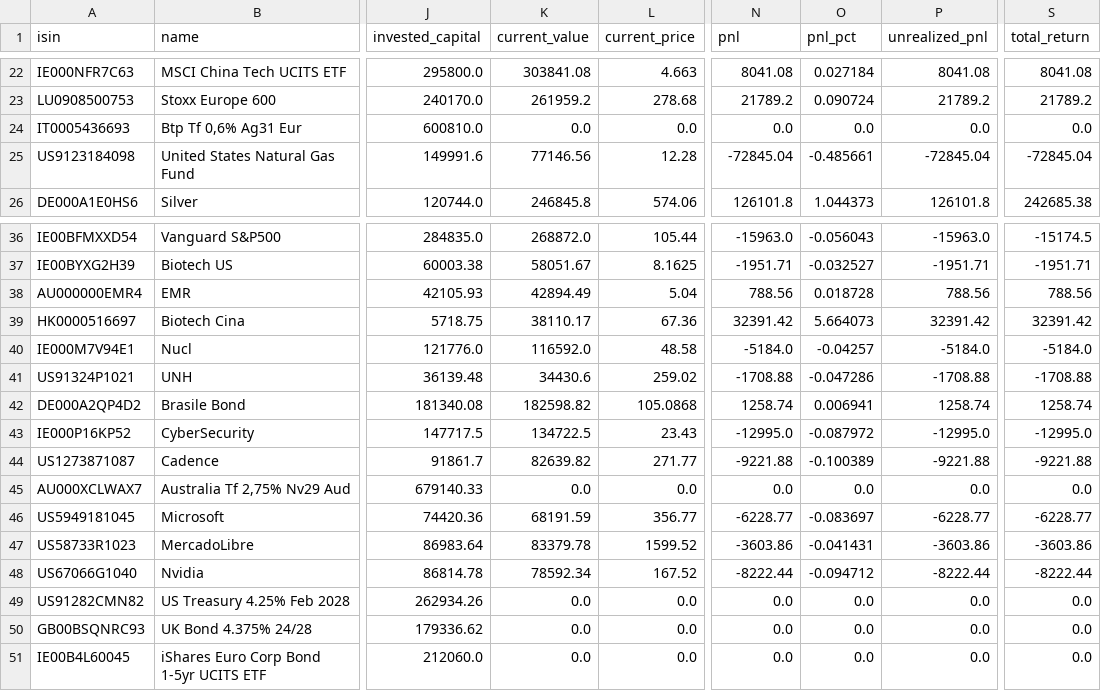
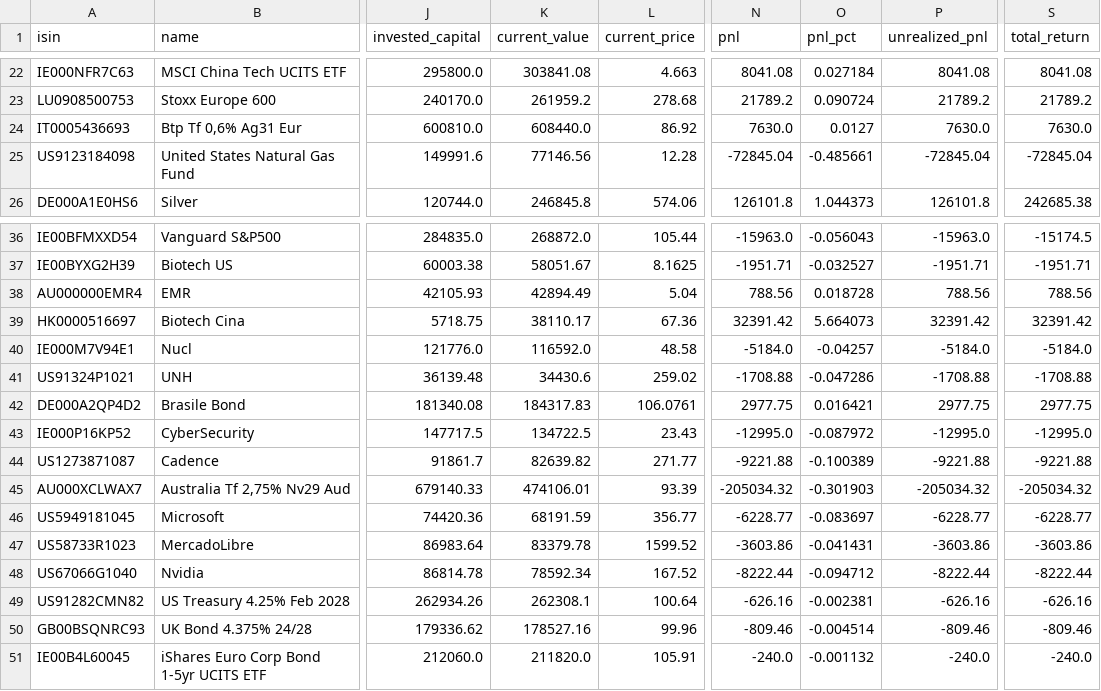
Before and after one commit to Sbirrondi/sfc-portfolio-tracker, a CSV file: data/fund_positions.csv, drawn as a sheet; only a part is shown, gaps mark what is left out; the diff covers the shown part only; the diff names each change by its address in the sheet, - before the commit and + after, or states it on an @@ line.

```diff
--- a/data/fund_positions.csv
+++ b/data/fund_positions.csv
-K24 (current_value): 0.0
+K24 (current_value): 608440.0
-L24 (current_price): 0.0
+L24 (current_price): 86.92
-N24 (pnl): 0.0
+N24 (pnl): 7630.0
-O24 (pnl_pct): 0.0
+O24 (pnl_pct): 0.0127
-P24 (unrealized_pnl): 0.0
+P24 (unrealized_pnl): 7630.0
-S24 (total_return): 0.0
+S24 (total_return): 7630.0
-K42 (current_value): 182598.82
+K42 (current_value): 184317.83
-L42 (current_price): 105.0868
+L42 (current_price): 106.0761
-N42 (pnl): 1258.74
+N42 (pnl): 2977.75
-O42 (pnl_pct): 0.006941
+O42 (pnl_pct): 0.016421
-P42 (unrealized_pnl): 1258.74
+P42 (unrealized_pnl): 2977.75
-S42 (total_return): 1258.74
+S42 (total_return): 2977.75
-K45 (current_value): 0.0
+K45 (current_value): 474106.01
-L45 (current_price): 0.0
+L45 (current_price): 93.39
-N45 (pnl): 0.0
+N45 (pnl): -205034.32
-O45 (pnl_pct): 0.0
+O45 (pnl_pct): -0.301903
-P45 (unrealized_pnl): 0.0
+P45 (unrealized_pnl): -205034.32
-S45 (total_return): 0.0
+S45 (total_return): -205034.32
-K49 (current_value): 0.0
+K49 (current_value): 262308.1
-L49 (current_price): 0.0
+L49 (current_price): 100.64
-N49 (pnl): 0.0
+N49 (pnl): -626.16
-O49 (pnl_pct): 0.0
+O49 (pnl_pct): -0.002381
-P49 (unrealized_pnl): 0.0
+P49 (unrealized_pnl): -626.16
-S49 (total_return): 0.0
+S49 (total_return): -626.16
-K50 (current_value): 0.0
+K50 (current_value): 178527.16
-L50 (current_price): 0.0
+L50 (current_price): 99.96
-N50 (pnl): 0.0
+N50 (pnl): -809.46
-O50 (pnl_pct): 0.0
+O50 (pnl_pct): -0.004514
-P50 (unrealized_pnl): 0.0
+P50 (unrealized_pnl): -809.46
-S50 (total_return): 0.0
+S50 (total_return): -809.46
-K51 (current_value): 0.0
+K51 (current_value): 211820.0
-L51 (current_price): 0.0
+L51 (current_price): 105.91
-N51 (pnl): 0.0
+N51 (pnl): -240.0
-O51 (pnl_pct): 0.0
+O51 (pnl_pct): -0.001132
-P51 (unrealized_pnl): 0.0
+P51 (unrealized_pnl): -240.0
-S51 (total_return): 0.0
+S51 (total_return): -240.0
```
Also changed, not shown: 42 edited cells elsewhere in this file, 2 other files.
